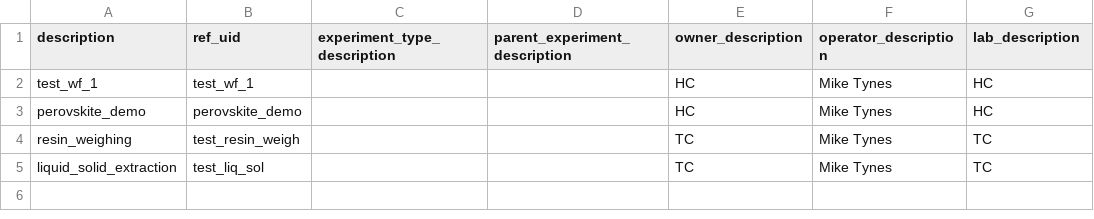
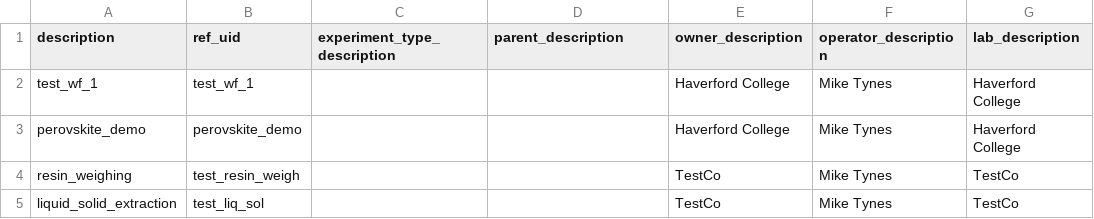
Before and after one commit to darkreactions/ESCALATE, a CSV file: data_model/dataload_csv/load_experiment.csv, drawn as a sheet.

Commit message:
actor name was wrong in experiment csv

```diff
--- a/data_model/dataload_csv/load_experiment.csv
+++ b/data_model/dataload_csv/load_experiment.csv
@@ -1,5 +1,5 @@
-description	ref_uid	experiment_type_description	parent_experiment_description	owner_description	operator_description	lab_description
-test_wf_1	test_wf_1			HC	Mike Tynes	HC
-perovskite_demo	perovskite_demo			HC	Mike Tynes	HC
-resin_weighing	test_resin_weigh			TC	Mike Tynes	TC
-liquid_solid_extraction	test_liq_sol			TC	Mike Tynes	TC
+description	ref_uid	experiment_type_description	parent_description	owner_description	operator_description	lab_description
+test_wf_1	test_wf_1			Haverford College	Mike Tynes	Haverford College
+perovskite_demo	perovskite_demo			Haverford College	Mike Tynes	Haverford College
+resin_weighing	test_resin_weigh			TestCo	Mike Tynes	TestCo
+liquid_solid_extraction	test_liq_sol			TestCo	Mike Tynes	TestCo
```
